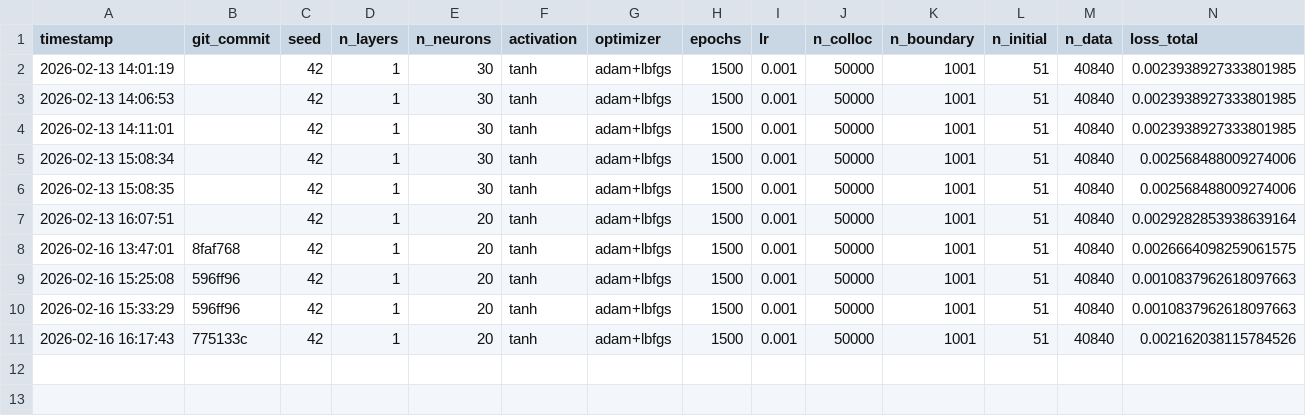
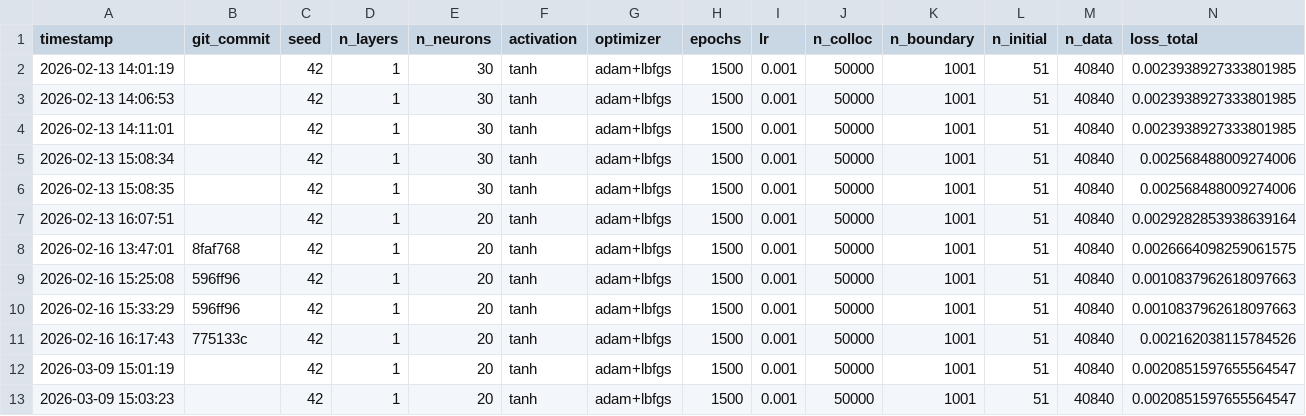
Before and after one commit to kitmsorgo/Individual-Project, a CSV file: PINN/results/arch_search.csv, drawn as a sheet; only a part is shown; rows hold the shown columns only; the diff names each change by its address in the sheet, - before the commit and + after, or states it on an @@ line.

```diff
--- a/PINN/results/arch_search.csv
+++ b/PINN/results/arch_search.csv
+row 12: 2026-03-09 15:01:19 |  | 42 | 1 | 20 | tanh | adam+lbfgs | 1500 | 0.001 | 50000 | 1001 | 51 | 40840 | 0.0020851597655564547
+row 13: 2026-03-09 15:03:23 |  | 42 | 1 | 20 | tanh | adam+lbfgs | 1500 | 0.001 | 50000 | 1001 | 51 | 40840 | 0.0020851597655564547
```
Also changed, not shown: PINN/outputs/parametric/metrics.csv, PINN/results/experiment_log.csv, 24 other files.
